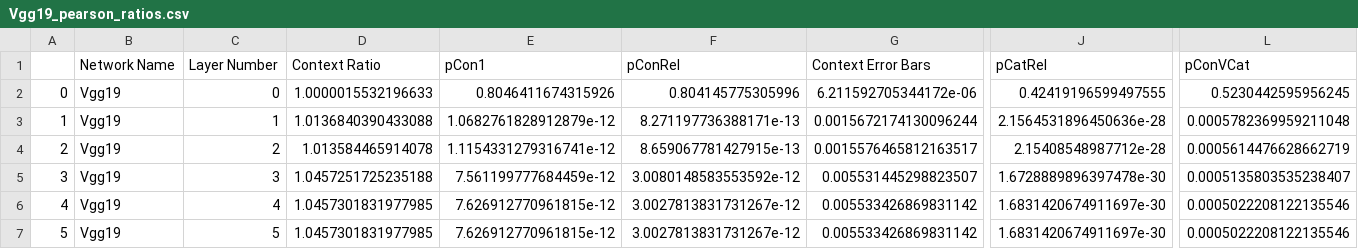
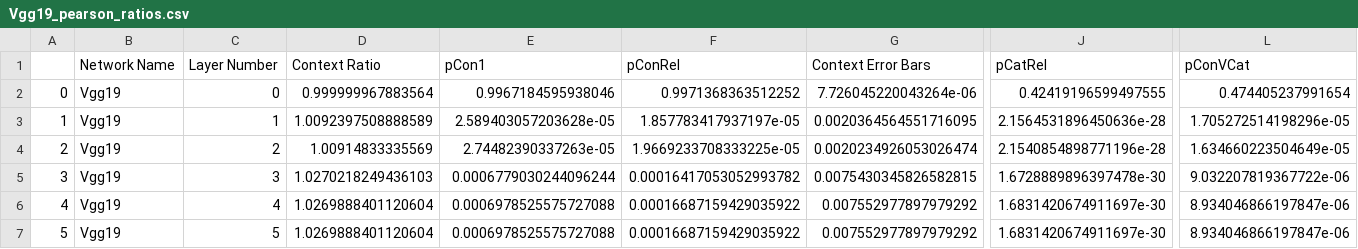
Before and after one commit to Leeds-Lab/CNN-Context-Objects-Scenes, a CSV file: outputs/models/Vgg19/Pearson's Correlations/Vgg19_pearson_ratios.csv, drawn as a sheet; only a part is shown, gaps mark what is left out; the diff covers the shown part only; the diff names each change by its address in the sheet, - before the commit and + after, or states it on an @@ line.

```diff
--- a/outputs/models/Vgg19/Pearson's Correlations/Vgg19_pearson_ratios.csv
+++ b/outputs/models/Vgg19/Pearson's Correlations/Vgg19_pearson_ratios.csv
-D2 (Context Ratio): 1.0000015532196633
+D2 (Context Ratio): 0.999999967883564
-E2 (pCon1): 0.8046411674315926
+E2 (pCon1): 0.9967184595938046
-F2 (pConRel): 0.804145775305996
+F2 (pConRel): 0.9971368363512252
-G2 (Context Error Bars): 6.211592705344172e-06
+G2 (Context Error Bars): 7.726045220043264e-06
-L2 (pConVCat): 0.5230442595956245
+L2 (pConVCat): 0.474405237991654
-D3 (Context Ratio): 1.0136840390433088
+D3 (Context Ratio): 1.0092397508888589
-E3 (pCon1): 1.0682761828912879e-12
+E3 (pCon1): 2.589403057203628e-05
-F3 (pConRel): 8.271197736388171e-13
+F3 (pConRel): 1.857783417937197e-05
-G3 (Context Error Bars): 0.0015672174130096244
+G3 (Context Error Bars): 0.0020364564551716095
-L3 (pConVCat): 0.0005782369959211048
+L3 (pConVCat): 1.705272514198296e-05
-D4 (Context Ratio): 1.013584465914078
+D4 (Context Ratio): 1.00914833335569
-E4 (pCon1): 1.1154331279316741e-12
+E4 (pCon1): 2.74482390337263e-05
-F4 (pConRel): 8.659067781427915e-13
+F4 (pConRel): 1.9669233708333225e-05
-G4 (Context Error Bars): 0.0015576465812163517
+G4 (Context Error Bars): 0.0020234926053026474
-J4 (pCatRel): 2.15408548987712e-28
+J4 (pCatRel): 2.1540854898771196e-28
-L4 (pConVCat): 0.0005614476628662719
+L4 (pConVCat): 1.634660223504649e-05
-D5 (Context Ratio): 1.0457251725235188
+D5 (Context Ratio): 1.0270218249436103
-E5 (pCon1): 7.561199777684459e-12
+E5 (pCon1): 0.0006779030244096244
-F5 (pConRel): 3.0080148583553592e-12
+F5 (pConRel): 0.00016417053052993782
-G5 (Context Error Bars): 0.005531445298823507
+G5 (Context Error Bars): 0.0075430345826582815
-L5 (pConVCat): 0.0005135803535238407
+L5 (pConVCat): 9.032207819367722e-06
-D6:D7 (Context Ratio): 1.0457301831977985
+D6:D7 (Context Ratio): 1.0269888401120604
-E6:E7 (pCon1): 7.626912770961815e-12
+E6:E7 (pCon1): 0.0006978525575727088
-F6:F7 (pConRel): 3.0027813831731267e-12
+F6:F7 (pConRel): 0.00016687159429035922
-G6:G7 (Context Error Bars): 0.005533426869831142
+G6:G7 (Context Error Bars): 0.007552977897979292
-L6:L7 (pConVCat): 0.0005022208122135546
+L6:L7 (pConVCat): 8.934046866197847e-06
```
Also changed, not shown: 168 edited cells elsewhere in this file, outputs/models/GoogLeNet/Pearson's Correlations/GoogLeNet_pearson_ratios.csv, outputs/models/ResNet101/Pearson's Correlations/ResNet101_pearson_ratios.csv, 37 other files.
